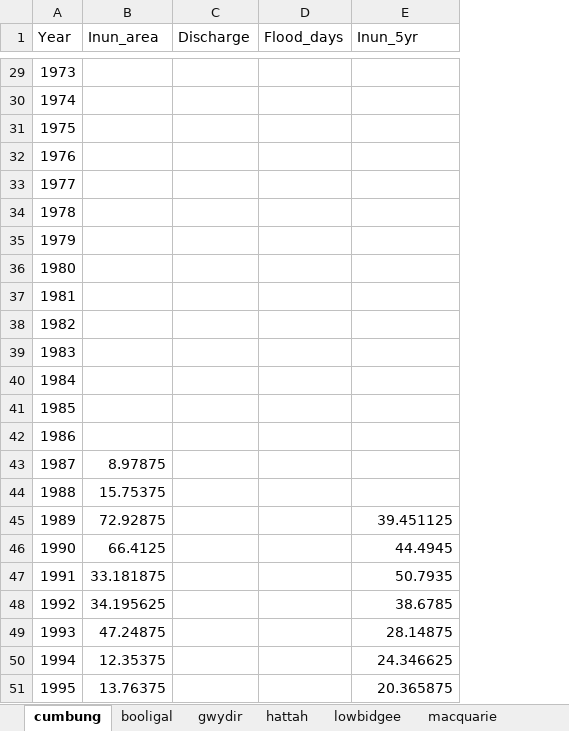
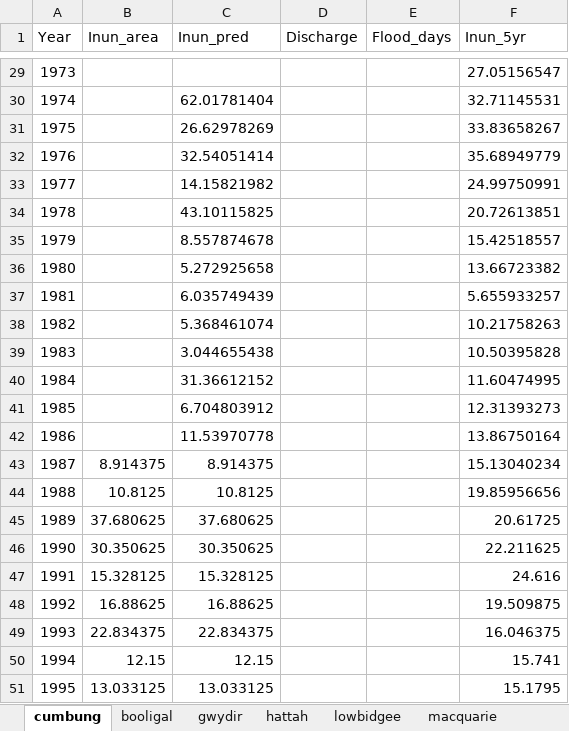
Before and after one commit to dlanceman/cumbung_assessment, an Excel workbook: raw/trend_analysis.xlsx, sheet cumbung, drawn as a sheet; only a part is shown, gaps mark what is left out; values as stored, in another font and other column widths than the file's, no borders; charts and pictures not drawn; addresses are those after the commit; the diff covers the shown part only; the diff names each change by its address in the sheet, - before the commit and + after, or states it on an @@ line.

```diff
--- a/raw/trend_analysis.xlsx (sheet cumbung)
+++ b/raw/trend_analysis.xlsx (sheet cumbung)
+column C (Inun_pred), rows 30-51: 62.01781404 | 26.62978269 | 32.54051414 | 14.15821982 | 43.10115825 | 8.557874678 | 5.272925658 | 6.035749439 | 5.368461074 | 3.044655438 | 31.36612152 | 6.704803912 | 11.53970778 | 8.914375 | 10.8125 | 37.680625 | 30.350625 | 15.328125 | 16.88625 | 22.834375 | 12.15 | 13.033125
-F29 (Inun_5yr): (empty)
+F29 (Inun_5yr): 27.05156547
-F30 (Inun_5yr): (empty)
+F30 (Inun_5yr): 32.71145531
-F31 (Inun_5yr): (empty)
+F31 (Inun_5yr): 33.83658267
-F32 (Inun_5yr): (empty)
+F32 (Inun_5yr): 35.68949779
-F33 (Inun_5yr): (empty)
+F33 (Inun_5yr): 24.99750991
-F34 (Inun_5yr): (empty)
+F34 (Inun_5yr): 20.72613851
-F35 (Inun_5yr): (empty)
+F35 (Inun_5yr): 15.42518557
-F36 (Inun_5yr): (empty)
+F36 (Inun_5yr): 13.66723382
-F37 (Inun_5yr): (empty)
+F37 (Inun_5yr): 5.655933257
-F38 (Inun_5yr): (empty)
+F38 (Inun_5yr): 10.21758263
-F39 (Inun_5yr): (empty)
+F39 (Inun_5yr): 10.50395828
-F40 (Inun_5yr): (empty)
+F40 (Inun_5yr): 11.60474995
-F41 (Inun_5yr): (empty)
+F41 (Inun_5yr): 12.31393273
-F42 (Inun_5yr): (empty)
+F42 (Inun_5yr): 13.86750164
-B43 (Inun_area): 8.97875
+B43 (Inun_area): 8.914375
-F43 (Inun_5yr): (empty)
+F43 (Inun_5yr): 15.13040234
-B44 (Inun_area): 15.75375
+B44 (Inun_area): 10.8125
-F44 (Inun_5yr): (empty)
+F44 (Inun_5yr): 19.85956656
-B45 (Inun_area): 72.92875
+B45 (Inun_area): 37.680625
-F45 (Inun_5yr): 39.451125
+F45 (Inun_5yr): 20.61725
-B46 (Inun_area): 66.4125
+B46 (Inun_area): 30.350625
-F46 (Inun_5yr): 44.4945
+F46 (Inun_5yr): 22.211625
-B47 (Inun_area): 33.181875
+B47 (Inun_area): 15.328125
-F47 (Inun_5yr): 50.7935
+F47 (Inun_5yr): 24.616
-B48 (Inun_area): 34.195625
+B48 (Inun_area): 16.88625
-F48 (Inun_5yr): 38.6785
+F48 (Inun_5yr): 19.509875
-B49 (Inun_area): 47.24875
+B49 (Inun_area): 22.834375
-F49 (Inun_5yr): 28.14875
+F49 (Inun_5yr): 16.046375
-B50 (Inun_area): 12.35375
+B50 (Inun_area): 12.15
-F50 (Inun_5yr): 24.346625
+F50 (Inun_5yr): 15.741
-B51 (Inun_area): 13.76375
+B51 (Inun_area): 13.033125
-F51 (Inun_5yr): 20.365875
+F51 (Inun_5yr): 15.1795
```
Also changed, not shown: 70 edited cells elsewhere in this sheet, sheet gwydir, sheet lowbidgee, sheet macquarie, sheet yantabulla, sheet booligal, formulas that keep their value, charts or pictures, raw/Wetland_vege_summs_newboundary.xlsx, raw/flows_floods_15yrcomparison.xlsx, 21 other files.
